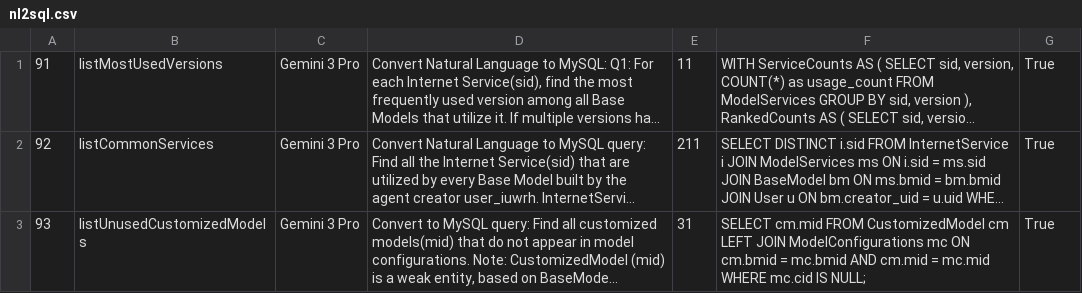
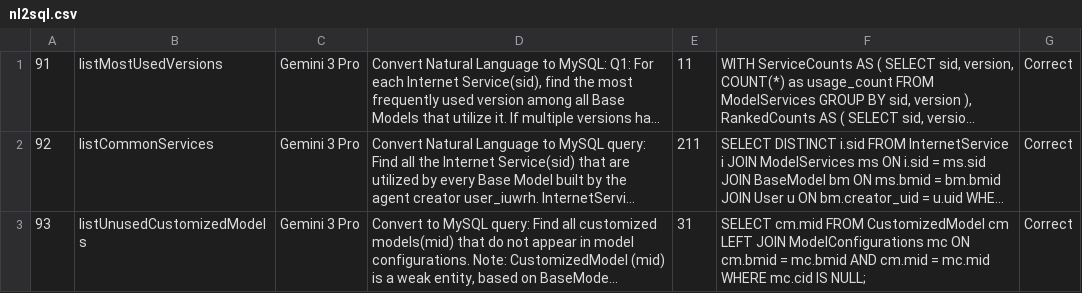
Before and after one commit to Yowleer/CS122A_Database_Project, a CSV file: nl2sql.csv, drawn as a sheet; long unchanged cells end in …; the diff names each change by its address in the sheet, - before the commit and + after, or states it on an @@ line.

Commit message:
Update nl2sql.csv

```diff
--- a/nl2sql.csv
+++ b/nl2sql.csv
-G1:G3: True
+G1:G3: Correct
```
